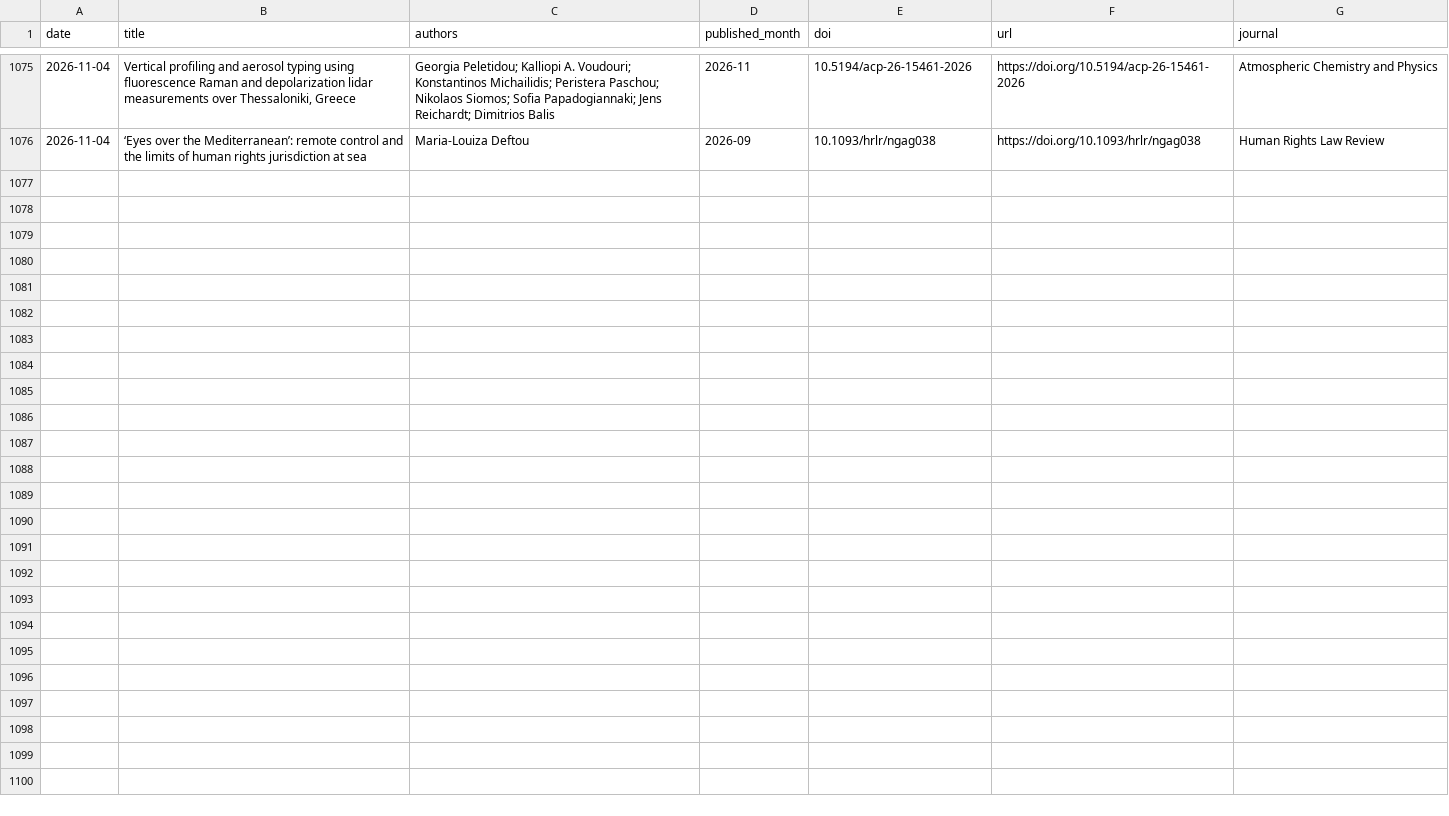
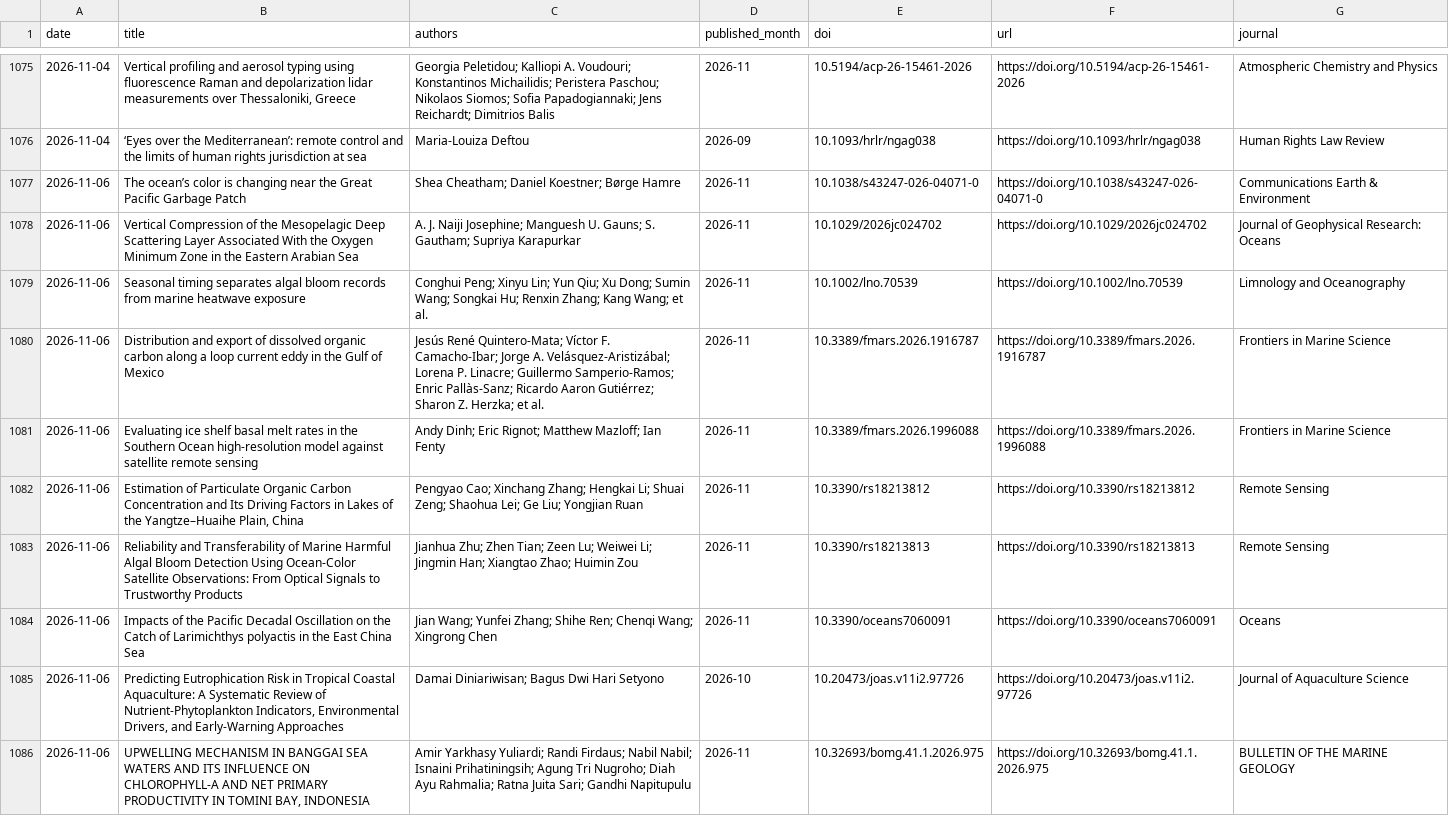
Before and after one commit to MengyuLi15/MengyuLi15.github.io, a CSV file: 推送历史_论文索引.csv, drawn as a sheet; only a part is shown, gaps mark what is left out; the diff names each change by its address in the sheet, - before the commit and + after, or states it on an @@ line.

```diff
--- a/推送历史_论文索引.csv
+++ b/推送历史_论文索引.csv
+row 1077: 2026-11-06 | The ocean’s color is changing near the Great Pacific Garbage Patch | Shea Cheatham; Daniel Koestner; Børge Hamre | 2026-11 | 10.1038/s43247-026-04071-0 | https://doi.org/10.1038/s43247-026-04071-0 | Communications Earth & Environment
+row 1078: 2026-11-06 | Vertical Compression of the Mesopelagic Deep Scattering Layer Associated With the Oxygen Minimum Zone in the Eastern Arabian Sea | A. J. Naiji Josephine; Manguesh U. Gauns; S. Gautham; Supriya Karapurkar | 2026-11 | 10.1029/2026jc024702 | https://doi.org/10.1029/2026jc024702 | Journal of Geophysical Research: Oceans
+row 1079: 2026-11-06 | Seasonal timing separates algal bloom records from marine heatwave exposure | Conghui Peng; Xinyu Lin; Yun Qiu; Xu Dong; Sumin Wang; Songkai Hu; Renxin Zhang; Kang Wang; et al. | 2026-11 | 10.1002/lno.70539 | https://doi.org/10.1002/lno.70539 | Limnology and Oceanography
+row 1080: 2026-11-06 | Distribution and export of dissolved organic carbon along a loop current eddy in the Gulf of Mexico | Jesús René Quintero-Mata; Víctor F. Camacho-Ibar; Jorge A. Velásquez-Aristizábal; Lorena P. Linacre; Guillermo Samperio-Ramos; Enric Pallàs-Sanz; Ricardo Aaron Gutiérrez; Sharon Z. Herzka; et al. | 2026-11 | 10.3389/fmars.2026.1916787 | https://doi.org/10.3389/fmars.2026.1916787 | Frontiers in Marine Science
+row 1081: 2026-11-06 | Evaluating ice shelf basal melt rates in the Southern Ocean high-resolution model against satellite remote sensing | Andy Dinh; Eric Rignot; Matthew Mazloff; Ian Fenty | 2026-11 | 10.3389/fmars.2026.1996088 | https://doi.org/10.3389/fmars.2026.1996088 | Frontiers in Marine Science
+row 1082: 2026-11-06 | Estimation of Particulate Organic Carbon Concentration and Its Driving Factors in Lakes of the Yangtze–Huaihe Plain, China | Pengyao Cao; Xinchang Zhang; Hengkai Li; Shuai Zeng; Shaohua Lei; Ge Liu; Yongjian Ruan | 2026-11 | 10.3390/rs18213812 | https://doi.org/10.3390/rs18213812 | Remote Sensing
+row 1083: 2026-11-06 | Reliability and Transferability of Marine Harmful Algal Bloom Detection Using Ocean-Color Satellite Observations: From Optical Signals to Trustworthy Products | Jianhua Zhu; Zhen Tian; Zeen Lu; Weiwei Li; Jingmin Han; Xiangtao Zhao; Huimin Zou | 2026-11 | 10.3390/rs18213813 | https://doi.org/10.3390/rs18213813 | Remote Sensing
+row 1084: 2026-11-06 | Impacts of the Pacific Decadal Oscillation on the Catch of Larimichthys polyactis in the East China Sea | Jian Wang; Yunfei Zhang; Shihe Ren; Chenqi Wang; Xingrong Chen | 2026-11 | 10.3390/oceans7060091 | https://doi.org/10.3390/oceans7060091 | Oceans
+row 1085: 2026-11-06 | Predicting Eutrophication Risk in Tropical Coastal Aquaculture: A Systematic Review of Nutrient-Phytoplankton Indicators, Environmental Drivers, and Early-Warning Approaches | Damai Diniariwisan; Bagus Dwi Hari Setyono | 2026-10 | 10.20473/joas.v11i2.97726 | https://doi.org/10.20473/joas.v11i2.97726 | Journal of Aquaculture Science
+row 1086: 2026-11-06 | UPWELLING MECHANISM IN BANGGAI SEA WATERS AND ITS INFLUENCE ON CHLOROPHYLL-A AND NET PRIMARY PRODUCTIVITY IN TOMINI BAY, INDONESIA | Amir Yarkhasy Yuliardi; Randi Firdaus; Nabil Nabil; Isnaini Prihatiningsih; Agung Tri Nugroho; Diah Ayu Rahmalia; Ratna Juita Sari; Gandhi Napitupulu | 2026-11 | 10.32693/bomg.41.1.2026.975 | https://doi.org/10.32693/bomg.41.1.2026.975 | BULLETIN OF THE MARINE GEOLOGY
```
Also changed, not shown: 3 other files.
